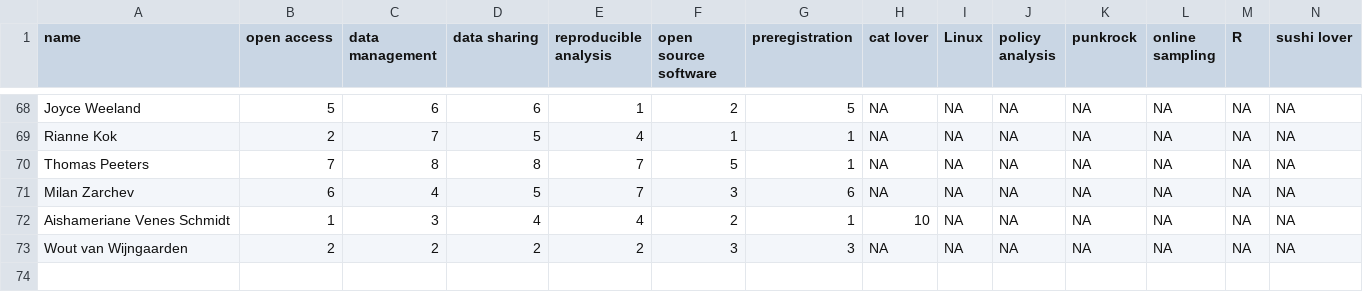
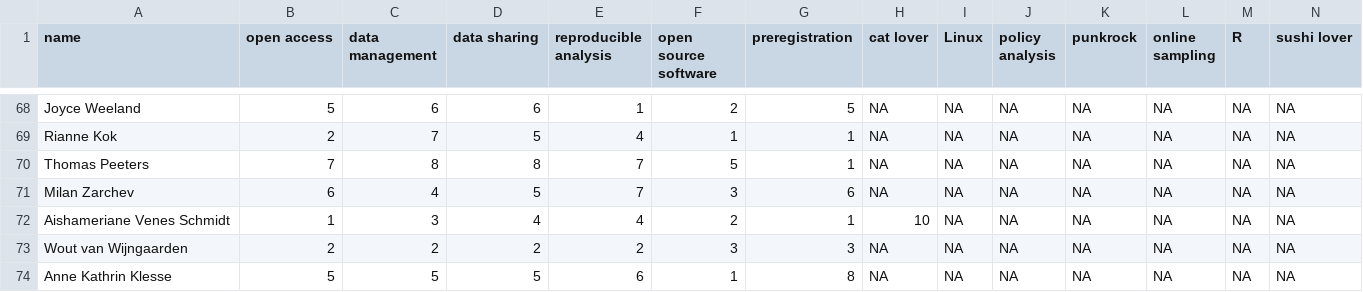
Before and after one commit to osc-rotterdam/osc-rotterdam.github.io, a CSV file: static/OS_skills.csv, drawn as a sheet; only a part is shown, gaps mark what is left out; rows hold the shown columns only; the diff names each change by its address in the sheet, - before the commit and + after, or states it on an @@ line.

Commit message:
OSCR Member: Anne Kathrin Klesse

```diff
--- a/static/OS_skills.csv
+++ b/static/OS_skills.csv
+row 74: Anne Kathrin Klesse | 5 | 5 | 5 | 6 | 1 | 8 | NA | NA | NA | NA | NA | NA | NA
```
Also changed, not shown: 5 other files.
